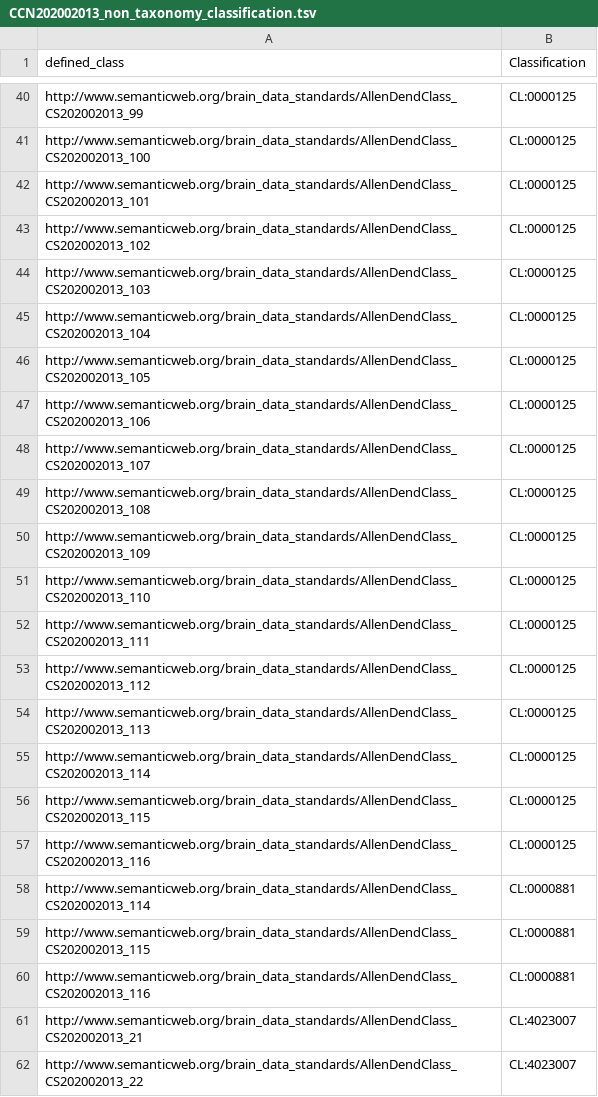
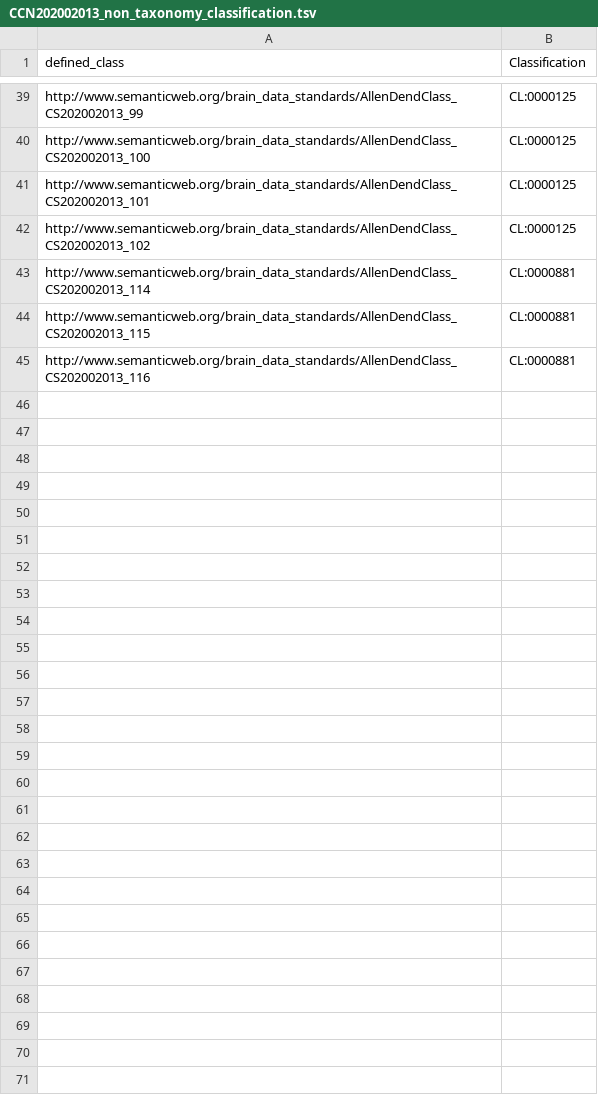
Before and after one commit to obophenotype/brain_data_standards_ontologies, a TSV file: src/patterns/data/bds/CCN202002013_non_taxonomy_classification.tsv, drawn as a sheet; only a part is shown, gaps mark what is left out; the diff covers the shown part only; the diff names each change by its address in the sheet, - before the commit and + after, or states it on an @@ line.

```diff
--- a/src/patterns/data/bds/CCN202002013_non_taxonomy_classification.tsv
+++ b/src/patterns/data/bds/CCN202002013_non_taxonomy_classification.tsv
-row 44: http://www.semanticweb.org/brain_data_standards/AllenDendClass_CS202002013_103 | CL:0000125
-row 45: http://www.semanticweb.org/brain_data_standards/AllenDendClass_CS202002013_104 | CL:0000125
-row 46: http://www.semanticweb.org/brain_data_standards/AllenDendClass_CS202002013_105 | CL:0000125
-row 47: http://www.semanticweb.org/brain_data_standards/AllenDendClass_CS202002013_106 | CL:0000125
-row 48: http://www.semanticweb.org/brain_data_standards/AllenDendClass_CS202002013_107 | CL:0000125
-row 49: http://www.semanticweb.org/brain_data_standards/AllenDendClass_CS202002013_108 | CL:0000125
-row 50: http://www.semanticweb.org/brain_data_standards/AllenDendClass_CS202002013_109 | CL:0000125
-row 51: http://www.semanticweb.org/brain_data_standards/AllenDendClass_CS202002013_110 | CL:0000125
-row 52: http://www.semanticweb.org/brain_data_standards/AllenDendClass_CS202002013_111 | CL:0000125
-row 53: http://www.semanticweb.org/brain_data_standards/AllenDendClass_CS202002013_112 | CL:0000125
-row 54: http://www.semanticweb.org/brain_data_standards/AllenDendClass_CS202002013_113 | CL:0000125
-row 55: http://www.semanticweb.org/brain_data_standards/AllenDendClass_CS202002013_114 | CL:0000125
-row 56: http://www.semanticweb.org/brain_data_standards/AllenDendClass_CS202002013_115 | CL:0000125
-row 57: http://www.semanticweb.org/brain_data_standards/AllenDendClass_CS202002013_116 | CL:0000125
-row 61: http://www.semanticweb.org/brain_data_standards/AllenDendClass_CS202002013_21 | CL:4023007
-row 62: http://www.semanticweb.org/brain_data_standards/AllenDendClass_CS202002013_22 | CL:4023007
```
Also changed, not shown: 11 removed rows elsewhere in this file, src/markers/CS202002013_markers_denormalized.tsv, src/patterns/data/bds/CCN202002013_class.tsv, 8 other files.
